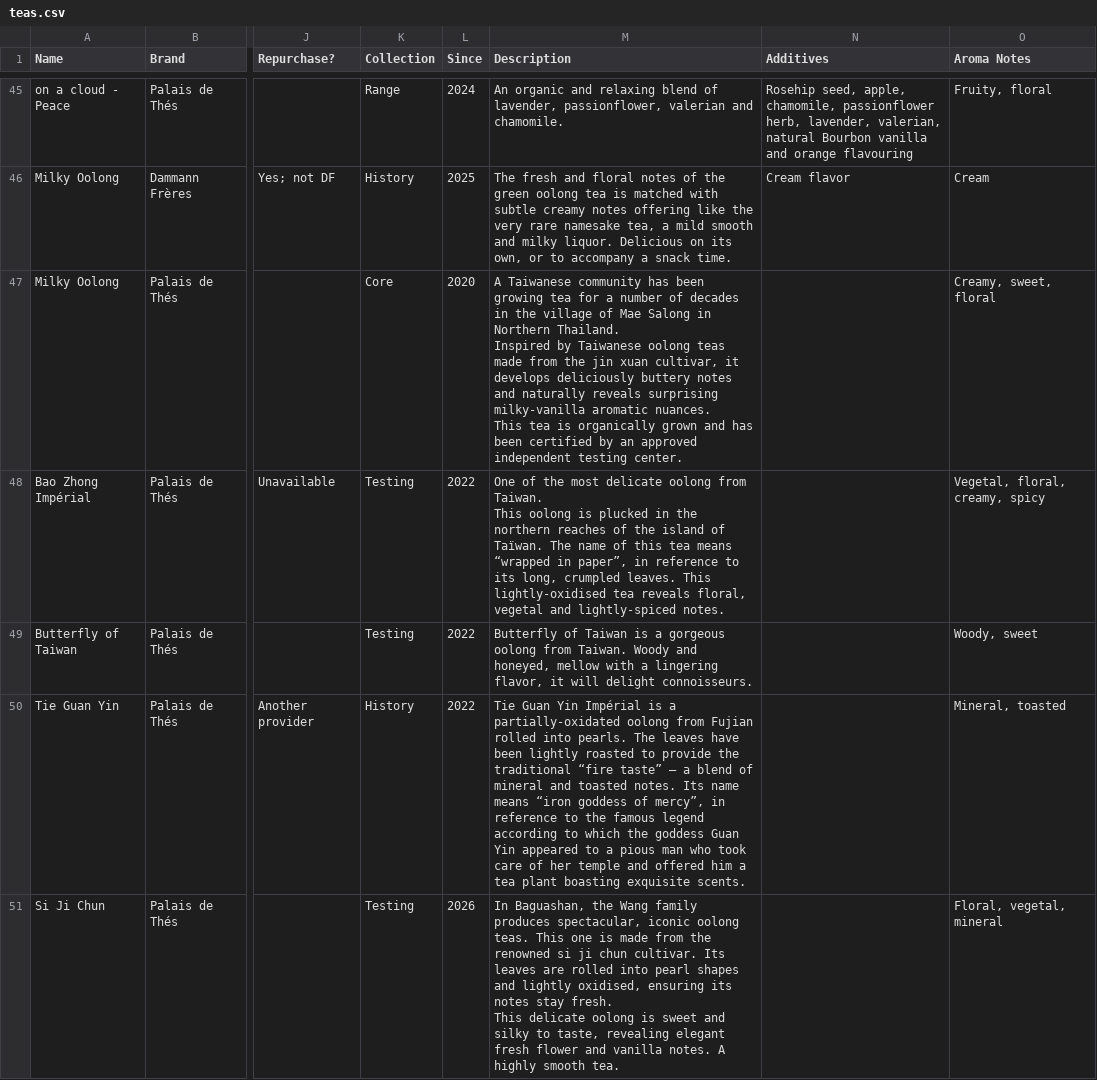
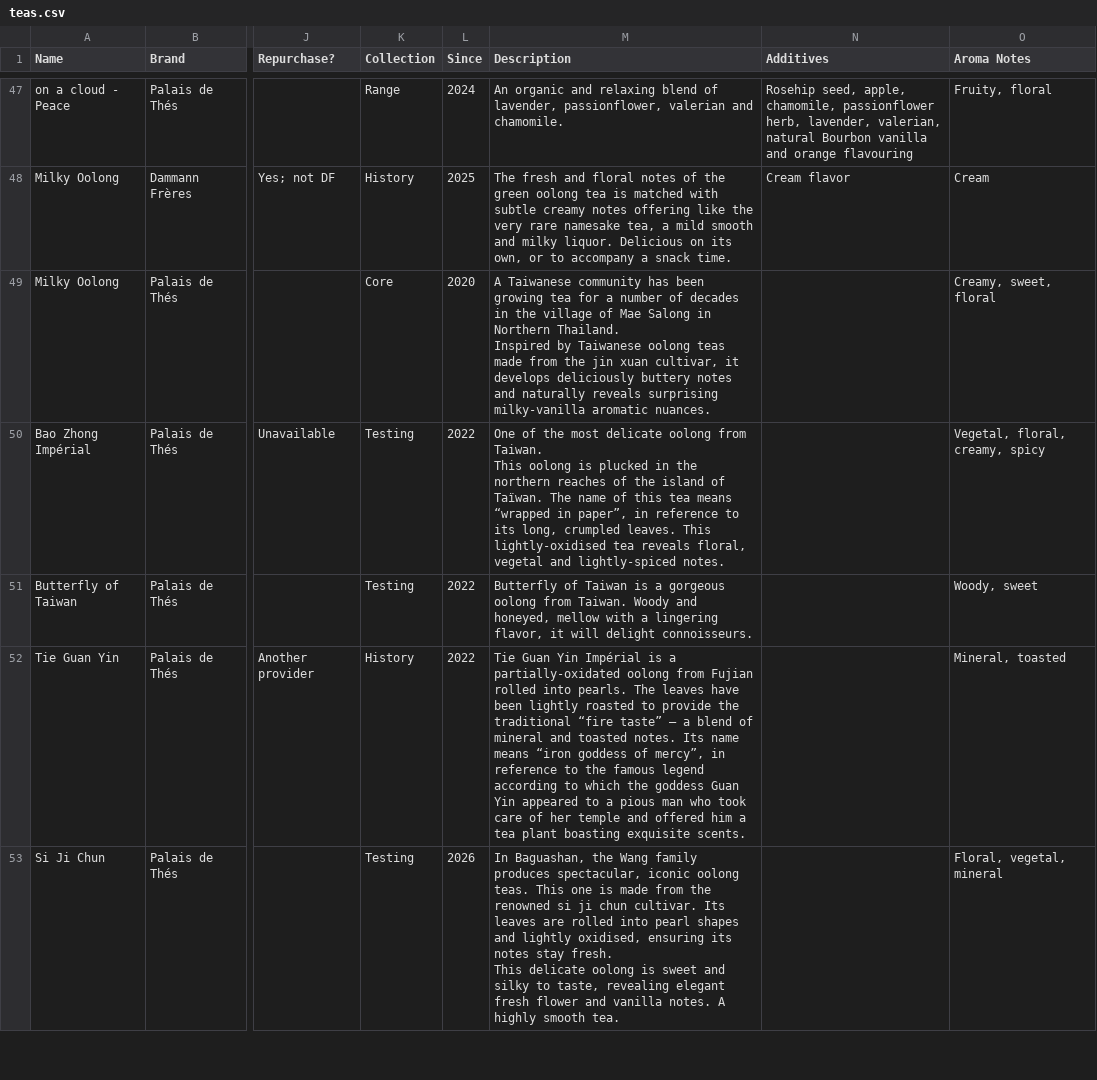
Before and after one commit to haampie/teas, a CSV file: teas.csv, drawn as a sheet; only a part is shown, gaps mark what is left out; addresses are those after the commit; ↵ is a line break in a cell; the diff covers the shown part only; the diff names each change by its address in the sheet, - before the commit and + after, or states it on an @@ line.

Commit message:
Add files via upload

```diff
--- a/teas.csv
+++ b/teas.csv
-M49 (Description): …aromatic nuances. ↵ This tea is organically grown and has been certified by an approved independent testing center.
+M49 (Description): …aromatic nuances.
```
Also changed, not shown: 3 added rows and 11 edited cells elsewhere in this file.
